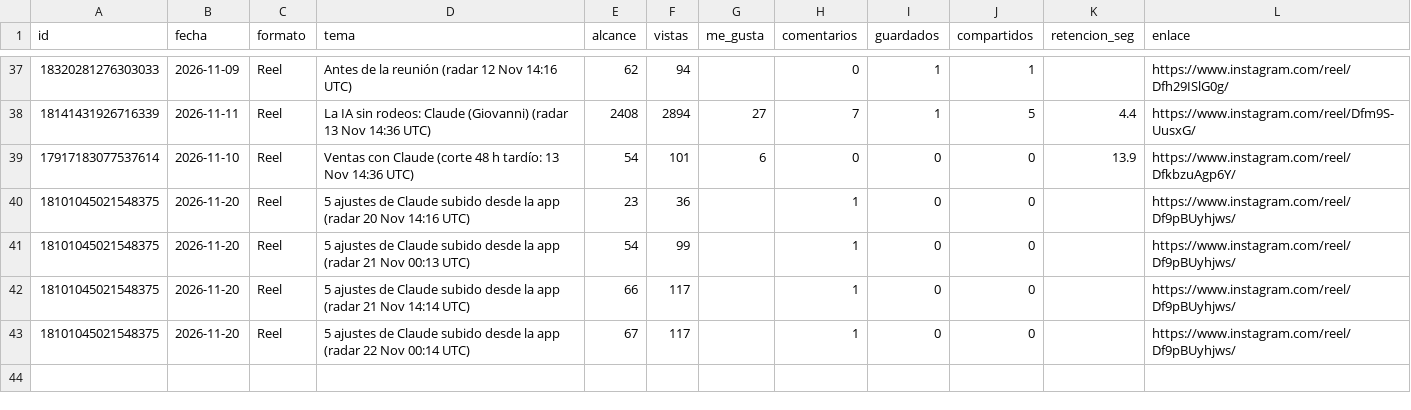
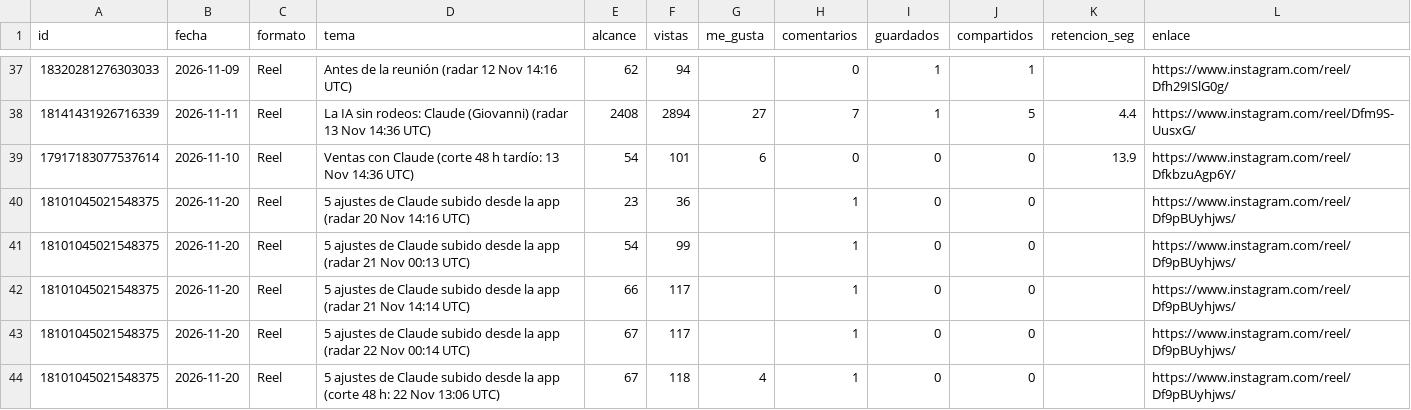
Before and after one commit to MentoraSandraCurvelo/Play-Sales-Revolution-AI, a CSV file: estrategia/instagram/tablero-isaia/publicaciones-instagram.csv, drawn as a sheet; only a part is shown, gaps mark what is left out; the diff names each change by its address in the sheet, - before the commit and + after, or states it on an @@ line.

```diff
--- a/estrategia/instagram/tablero-isaia/publicaciones-instagram.csv
+++ b/estrategia/instagram/tablero-isaia/publicaciones-instagram.csv
+row 44: 18101045021548375 | 2026-11-20 | Reel | 5 ajustes de Claude subido desde la app (corte 48 h: 22 Nov 13:06 UTC) | 67 | 118 | 4 | 1 | 0 | 0 |  | https://www.instagram.com/reel/Df9pBUyhjws/
```
